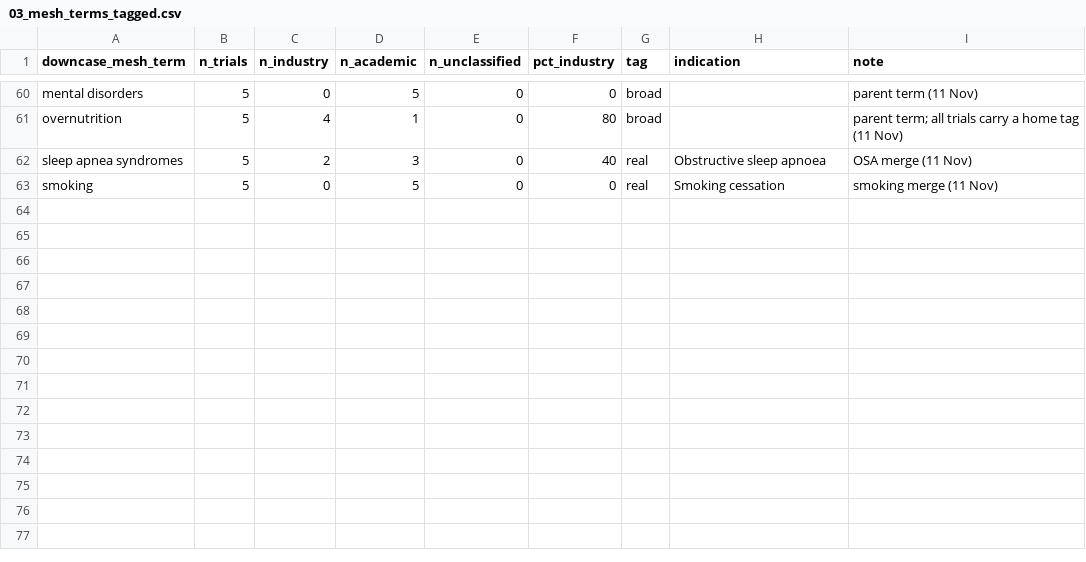
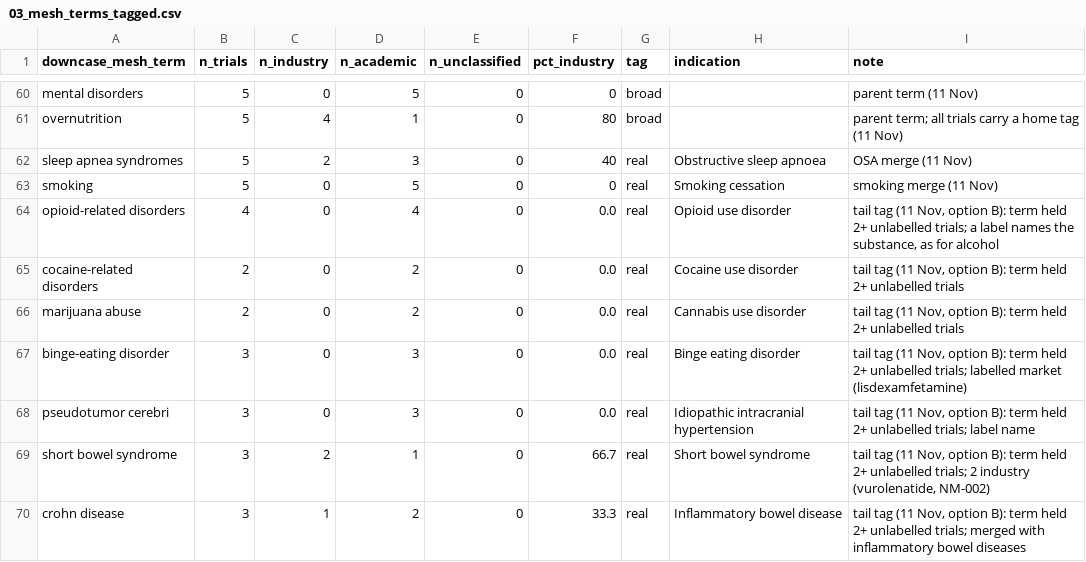
Before and after one commit to florencehsieh/glp1-beyond-diabetes, a CSV file: data/reference/03_mesh_terms_tagged.csv (was data/review/03_mesh_terms_tagged.csv), drawn as a sheet; only a part is shown, gaps mark what is left out; the diff covers the shown part only.

```diff
--- a/data/review/03_mesh_terms_tagged.csv
+++ b/data/reference/03_mesh_terms_tagged.csv
@@ -63 +63,8 @@ sleep apnea syndromes,5,2,3,0,40,real,Obstructive sleep apnoea,OSA merge (11 Nov
 smoking,5,0,5,0,0,real,Smoking cessation,smoking merge (11 Nov)
+opioid-related disorders,4,0,4,0,0.0,real,Opioid use disorder,"tail tag (11 Nov, option B): term held 2+ unlabelled trials; a label names the substance, as for alcohol"
+cocaine-related disorders,2,0,2,0,0.0,real,Cocaine use disorder,"tail tag (11 Nov, option B): term held 2+ unlabelled trials"
+marijuana abuse,2,0,2,0,0.0,real,Cannabis use disorder,"tail tag (11 Nov, option B): term held 2+ unlabelled trials"
+binge-eating disorder,3,0,3,0,0.0,real,Binge eating disorder,"tail tag (11 Nov, option B): term held 2+ unlabelled trials; labelled market (lisdexamfetamine)"
+pseudotumor cerebri,3,0,3,0,0.0,real,Idiopathic intracranial hypertension,"tail tag (11 Nov, option B): term held 2+ unlabelled trials; label name"
+short bowel syndrome,3,2,1,0,66.7,real,Short bowel syndrome,"tail tag (11 Nov, option B): term held 2+ unlabelled trials; 2 industry (vurolenatide, NM-002)"
+crohn disease,3,1,2,0,33.3,real,Inflammatory bowel disease,"tail tag (11 Nov, option B): term held 2+ unlabelled trials; merged with inflammatory bowel diseases"
```
Also changed, not shown: 6 added rows and 16 edited cells elsewhere in this file, 9 other files.
